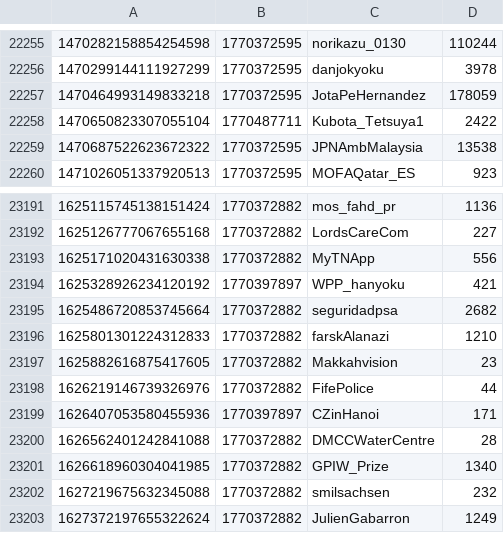
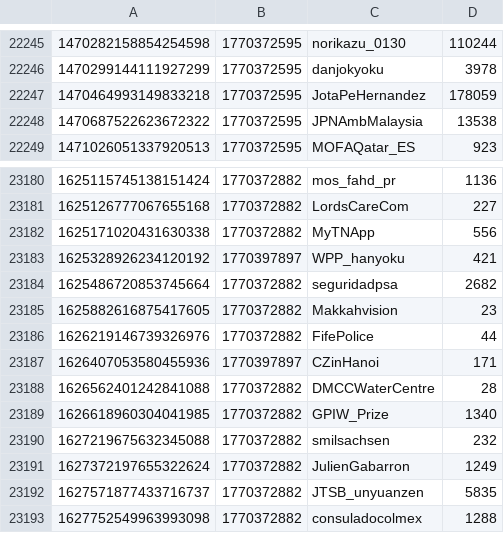
Before and after one commit to travisbrown/xgov, a CSV file: accounts.csv, drawn as a sheet; only a part is shown, gaps mark what is left out; the shorter side is filled out with more unchanged rows; the diff covers the shown part only; the diff names each change by its address in the sheet, - before the commit and + after, or states it on an @@ line.

```diff
--- a/accounts.csv
+++ b/accounts.csv
-row 22258: 1470650823307055104 | 1770487711 | Kubota_Tetsuya1 | 2422
-row 23196: 1625801301224312833 | 1770372882 | farskAlanazi | 1210
```
Also changed, not shown: 10 removed rows elsewhere in this file, 1 other file.
